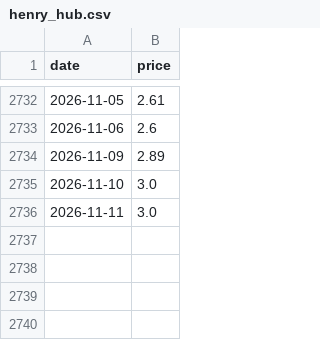
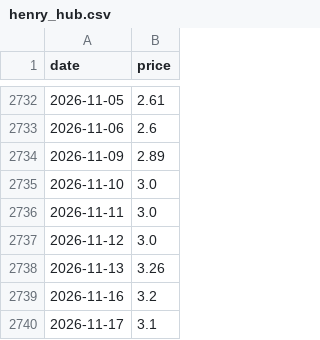
Before and after one commit to sawyersuzuki/sawyersuzuki.github.io, a CSV file: projects/weather-model-comparison/data/market/henry_hub.csv, drawn as a sheet; only a part is shown, gaps mark what is left out.

Commit message:
Weather data update 2026-11-18T18Z

```diff
--- a/projects/weather-model-comparison/data/market/henry_hub.csv
+++ b/projects/weather-model-comparison/data/market/henry_hub.csv
@@ -2736 +2736,5 @@ date,price
 2026-11-11,3.0
+2026-11-12,3.0
+2026-11-13,3.26
+2026-11-16,3.2
+2026-11-17,3.1
```
Also changed, not shown: 11 other files.
